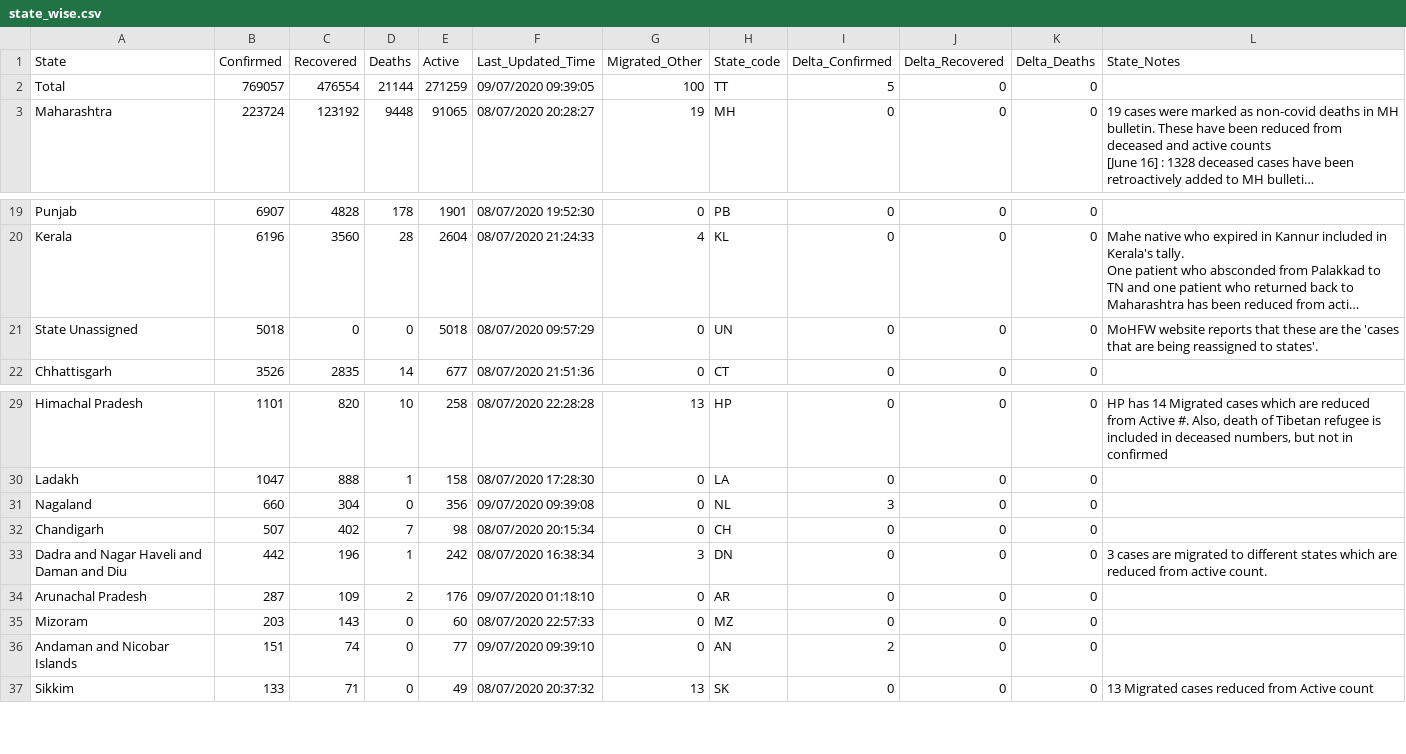
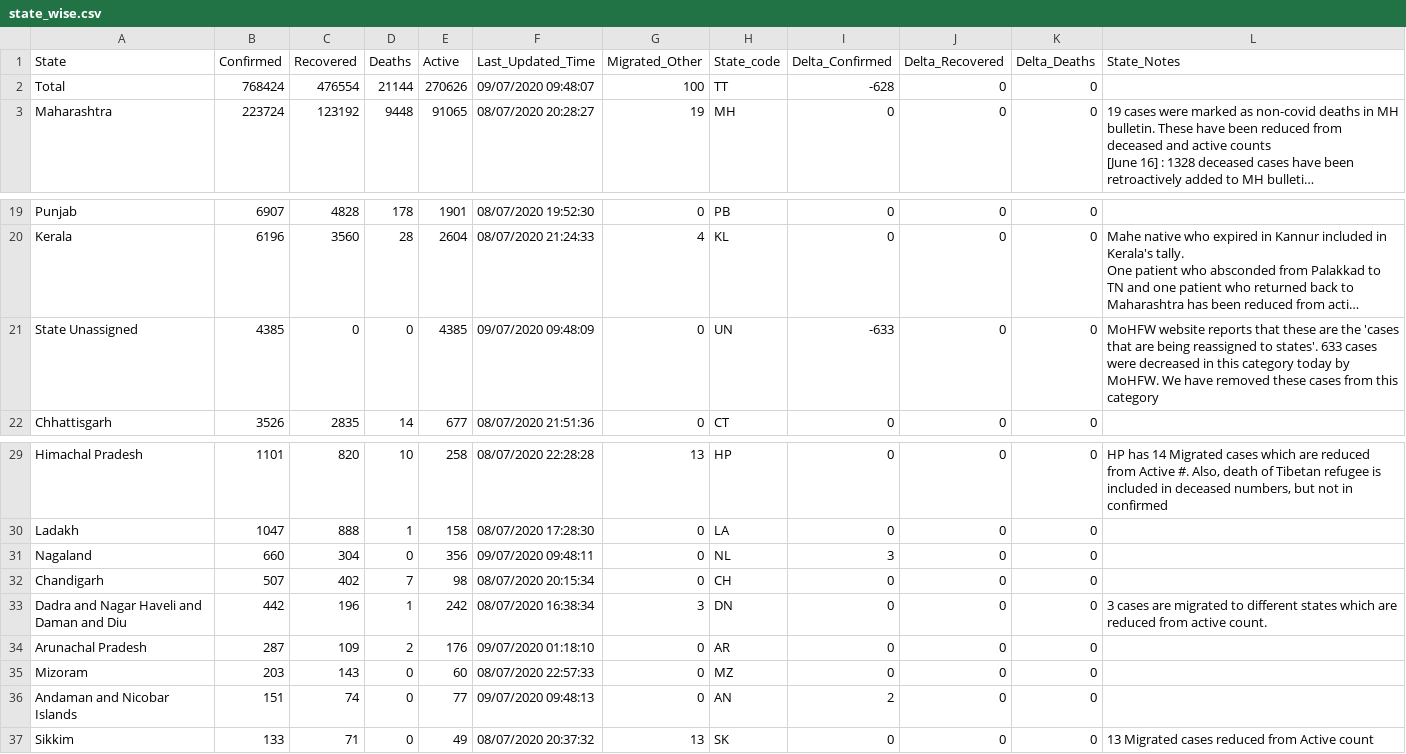
Before and after one commit to maaz619/api, a CSV file: csv/2020-07-09/state_wise.csv, drawn as a sheet; only a part is shown, gaps mark what is left out; long unchanged cells end in …; the diff names each change by its address in the sheet, - before the commit and + after, or states it on an @@ line.

Commit message:
data updated on - Thu Jul  9 04:20:42 UTC 2020

```diff
--- a/csv/2020-07-09/state_wise.csv
+++ b/csv/2020-07-09/state_wise.csv
-B2 (Confirmed): 769057
+B2 (Confirmed): 768424
-E2 (Active): 271259
+E2 (Active): 270626
-F2 (Last_Updated_Time): 09/07/2020 09:39:05
+F2 (Last_Updated_Time): 09/07/2020 09:48:07
-I2 (Delta_Confirmed): 5
+I2 (Delta_Confirmed): -628
-B21 (Confirmed): 5018
+B21 (Confirmed): 4385
-E21 (Active): 5018
+E21 (Active): 4385
-F21 (Last_Updated_Time): 08/07/2020 09:57:29
+F21 (Last_Updated_Time): 09/07/2020 09:48:09
-I21 (Delta_Confirmed): 0
+I21 (Delta_Confirmed): -633
-L21 (State_Notes): …to states'.
+L21 (State_Notes): …to states'. 633 cases were decreased in this category today by MoHFW. We have removed these cases from this category
-F31 (Last_Updated_Time): 09/07/2020 09:39:08
+F31 (Last_Updated_Time): 09/07/2020 09:48:11
-F36 (Last_Updated_Time): 09/07/2020 09:39:10
+F36 (Last_Updated_Time): 09/07/2020 09:48:13
```
Also changed, not shown: csv/2020-07-09/district_wise.csv, csv/2020-07-09/raw_data9.csv, 53 other files.
